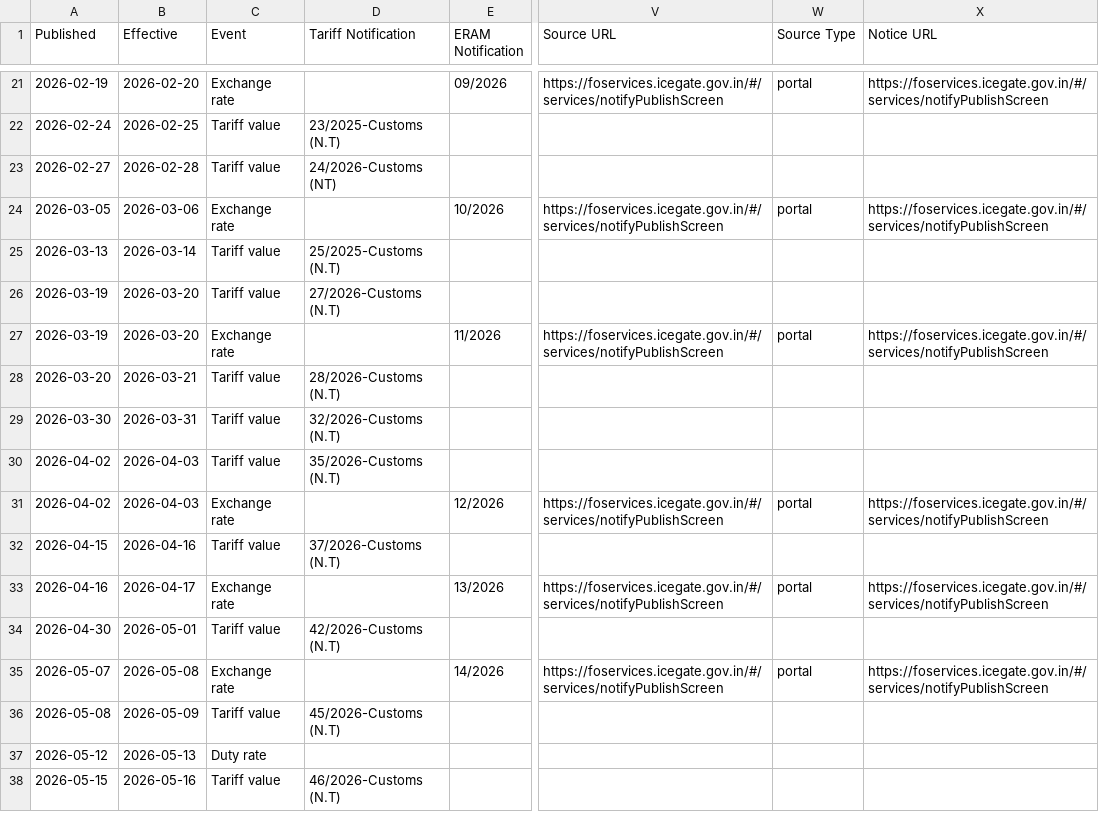
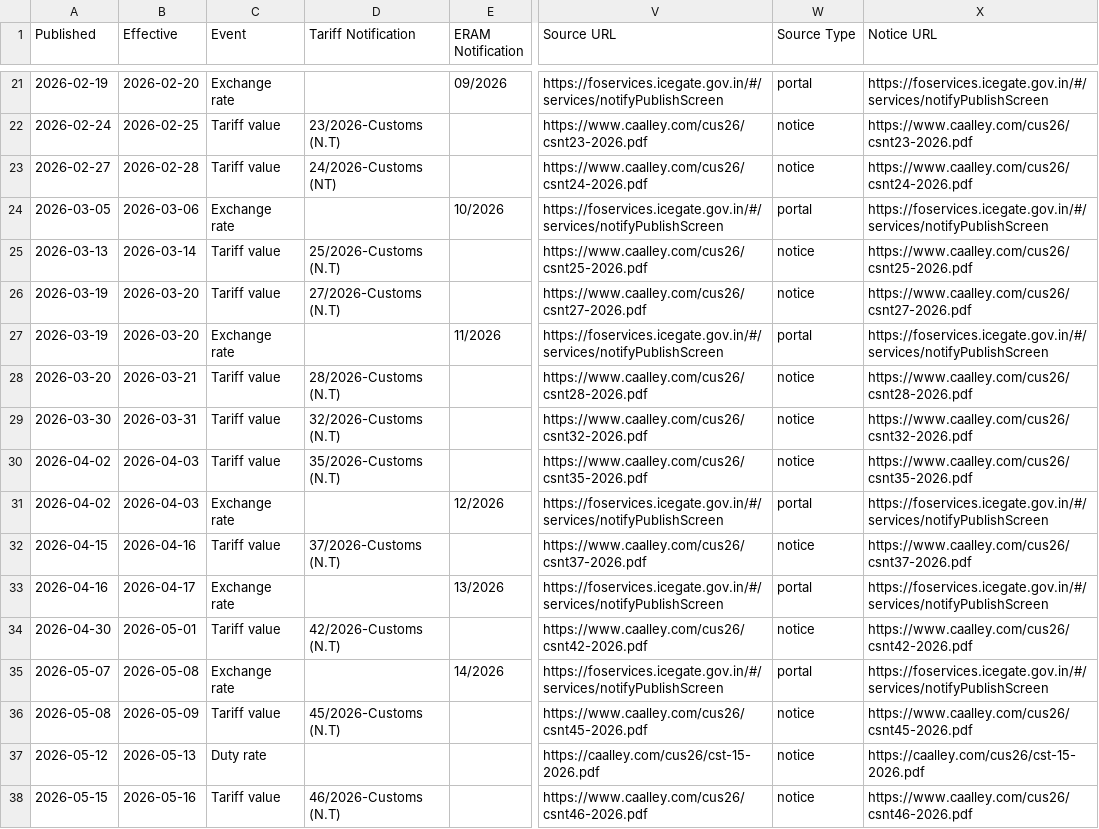
Before and after one commit to XAUrum-Fintech/daily-news, a CSV file: customs-duty-tracker/latest.csv, drawn as a sheet; only a part is shown, gaps mark what is left out; the diff covers the shown part only; the diff names each change by its address in the sheet, - before the commit and + after, or states it on an @@ line.

Commit message:
customs-duty-tracker: notice links via caalley mirror; official-first backfill
- 37 notification PDFs (36 tariff-value + 15/2026-Customs duty notice)
  linked via caalley.com mirror copies (CBIC API/firewall unreachable
  from our network; each PDF downloaded and notification-number checked)
- data correction: rows labeled 23/2025 and 25/2025 were actually
  23/2026 and 25/2026 (verified against the official PDFs)
- backfill: official CBIC links always preferred; caalley is the
  fallback, and official links replace mirror links when CBIC is
  reachable again

```diff
--- a/customs-duty-tracker/latest.csv
+++ b/customs-duty-tracker/latest.csv
-D22 (Tariff Notification): 23/2025-Customs (N.T)
+D22 (Tariff Notification): 23/2026-Customs (N.T)
-V22 (Source URL): (empty)
+V22 (Source URL): https://www.caalley.com/cus26/csnt23-2026.pdf
-W22:W23 (Source Type): (empty)
+W22:W23 (Source Type): notice
-X22 (Notice URL): (empty)
+X22 (Notice URL): https://www.caalley.com/cus26/csnt23-2026.pdf
-V23 (Source URL): (empty)
+V23 (Source URL): https://www.caalley.com/cus26/csnt24-2026.pdf
-X23 (Notice URL): (empty)
+X23 (Notice URL): https://www.caalley.com/cus26/csnt24-2026.pdf
-D25 (Tariff Notification): 25/2025-Customs (N.T)
+D25 (Tariff Notification): 25/2026-Customs (N.T)
-V25 (Source URL): (empty)
+V25 (Source URL): https://www.caalley.com/cus26/csnt25-2026.pdf
-W25:W26 (Source Type): (empty)
+W25:W26 (Source Type): notice
-X25 (Notice URL): (empty)
+X25 (Notice URL): https://www.caalley.com/cus26/csnt25-2026.pdf
-V26 (Source URL): (empty)
+V26 (Source URL): https://www.caalley.com/cus26/csnt27-2026.pdf
-X26 (Notice URL): (empty)
+X26 (Notice URL): https://www.caalley.com/cus26/csnt27-2026.pdf
-V28 (Source URL): (empty)
+V28 (Source URL): https://www.caalley.com/cus26/csnt28-2026.pdf
-W28:W30 (Source Type): (empty)
+W28:W30 (Source Type): notice
-X28 (Notice URL): (empty)
+X28 (Notice URL): https://www.caalley.com/cus26/csnt28-2026.pdf
-V29 (Source URL): (empty)
+V29 (Source URL): https://www.caalley.com/cus26/csnt32-2026.pdf
-X29 (Notice URL): (empty)
+X29 (Notice URL): https://www.caalley.com/cus26/csnt32-2026.pdf
-V30 (Source URL): (empty)
+V30 (Source URL): https://www.caalley.com/cus26/csnt35-2026.pdf
-X30 (Notice URL): (empty)
+X30 (Notice URL): https://www.caalley.com/cus26/csnt35-2026.pdf
-V32 (Source URL): (empty)
+V32 (Source URL): https://www.caalley.com/cus26/csnt37-2026.pdf
-W32 (Source Type): (empty)
+W32 (Source Type): notice
-X32 (Notice URL): (empty)
+X32 (Notice URL): https://www.caalley.com/cus26/csnt37-2026.pdf
-V34 (Source URL): (empty)
+V34 (Source URL): https://www.caalley.com/cus26/csnt42-2026.pdf
-W34 (Source Type): (empty)
+W34 (Source Type): notice
-X34 (Notice URL): (empty)
+X34 (Notice URL): https://www.caalley.com/cus26/csnt42-2026.pdf
-V36 (Source URL): (empty)
+V36 (Source URL): https://www.caalley.com/cus26/csnt45-2026.pdf
-W36:W38 (Source Type): (empty)
+W36:W38 (Source Type): notice
-X36 (Notice URL): (empty)
+X36 (Notice URL): https://www.caalley.com/cus26/csnt45-2026.pdf
-V37 (Source URL): (empty)
+V37 (Source URL): https://caalley.com/cus26/cst-15-2026.pdf
-X37 (Notice URL): (empty)
+X37 (Notice URL): https://caalley.com/cus26/cst-15-2026.pdf
-V38 (Source URL): (empty)
+V38 (Source URL): https://www.caalley.com/cus26/csnt46-2026.pdf
-X38 (Notice URL): (empty)
+X38 (Notice URL): https://www.caalley.com/cus26/csnt46-2026.pdf
```
Also changed, not shown: 75 edited cells elsewhere in this file, 3 other files.
